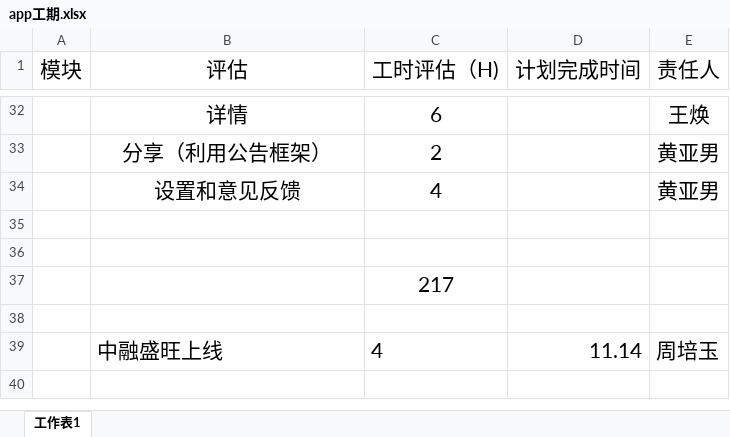
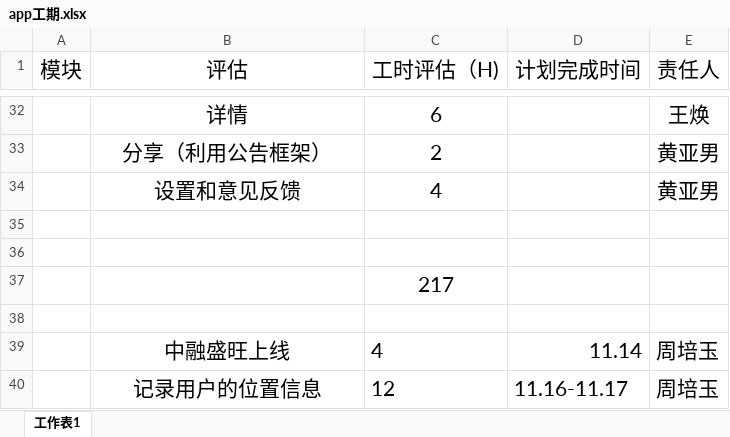
Before and after one commit to zhoupeiyu/DaZiFang, an Excel workbook: UI和原型/app工期.xlsx, sheet 工作表1, drawn as a sheet; only a part is shown, gaps mark what is left out; values as stored, in another font and other column widths than the file's, no borders; the diff names each change by its address in the sheet, - before the commit and + after, or states it on an @@ line.

```diff
--- a/UI和原型/app工期.xlsx (sheet 工作表1)
+++ b/UI和原型/app工期.xlsx (sheet 工作表1)
-B39 alignment: left
+B39 alignment: center
+row 40:  | 记录用户的位置信息 | 12 | 11.16-11.17 | 周培玉
```
Also changed, not shown: 14 other files.
